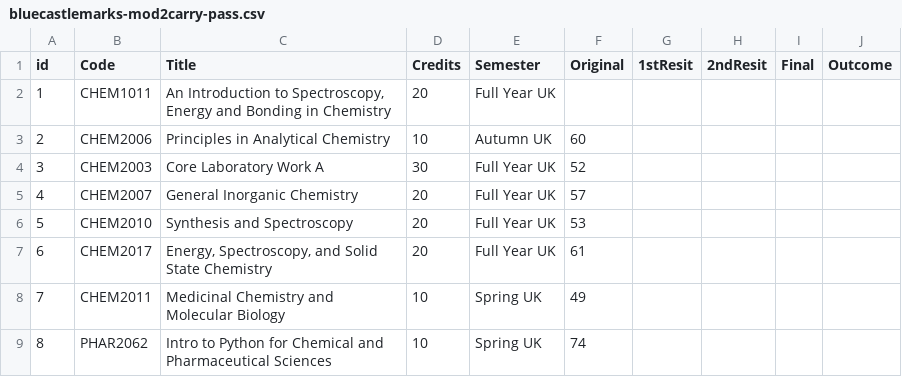
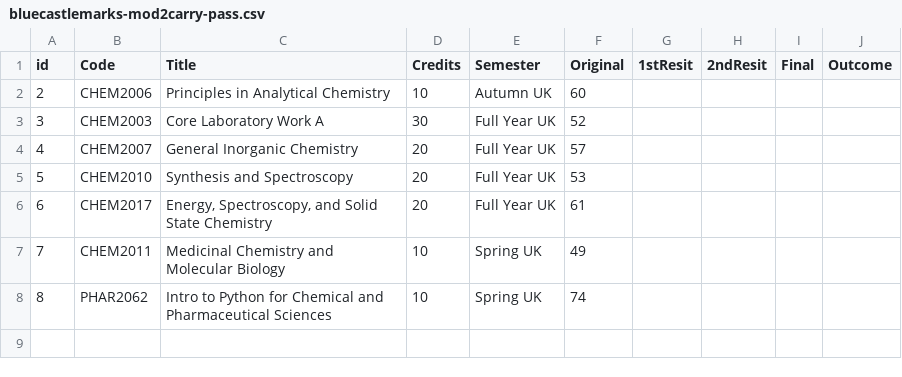
Before and after one commit to drmikeuk/campus92, a CSV file: _data/bluecastlemarks-mod2carry-pass.csv, drawn as a sheet.

Commit message:
correct carry

```diff
--- a/_data/bluecastlemarks-mod2carry-pass.csv
+++ b/_data/bluecastlemarks-mod2carry-pass.csv
@@ -1,3 +1,2 @@
 id,Code,Title,Credits,Semester,Original,1stResit,2ndResit,Final,Outcome
-1,CHEM1011,"An Introduction to Spectroscopy, Energy and Bonding in Chemistry",20,Full Year UK,,,,,
 2,CHEM2006,Principles in Analytical Chemistry,10,Autumn UK,60,,,,
```
Also changed, not shown: _data/bluecastlemarks-mod2carry.csv, 1 other file.
